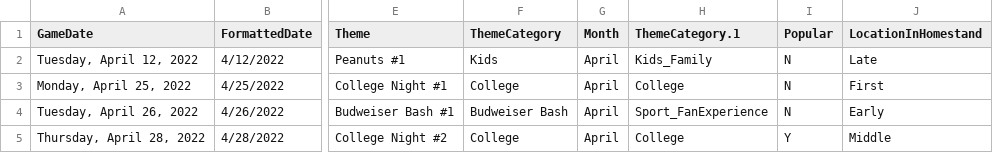
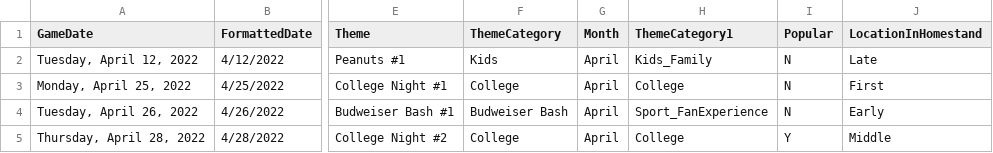
Before and after one commit to rachelbrant/ThemeModel, a CSV file: Theme3.csv, drawn as a sheet; only a part is shown, gaps mark what is left out; the diff names each change by its address in the sheet, - before the commit and + after, or states it on an @@ line.

Commit message:
Update Theme3.csv

```diff
--- a/Theme3.csv
+++ b/Theme3.csv
-H1: ThemeCategory.1
+H1: ThemeCategory1
```
